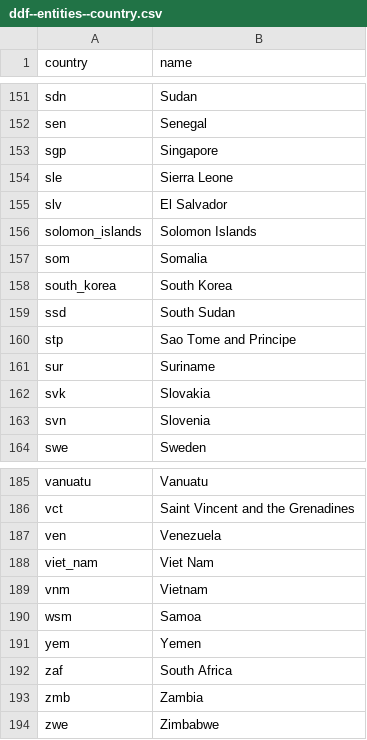
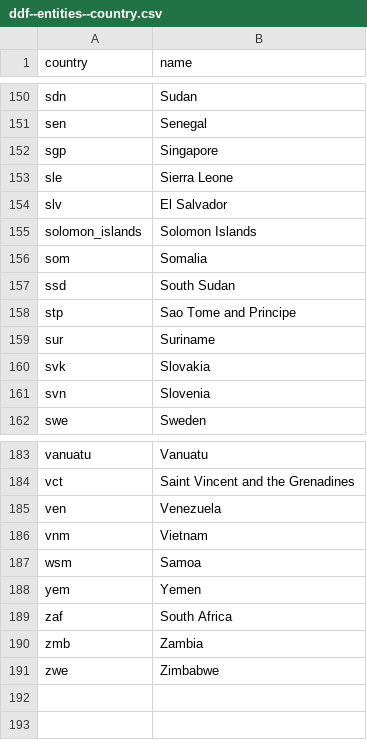
Before and after one commit to open-numbers/ddf--transparency_international--corruption_perception_index, a CSV file: ddf--entities--country.csv, drawn as a sheet; only a part is shown, gaps mark what is left out; the diff covers the shown part only.

```diff
--- a/ddf--entities--country.csv
+++ b/ddf--entities--country.csv
@@ -157,3 +156,2 @@ solomon_islands,Solomon Islands
 som,Somalia
-south_korea,South Korea
 ssd,South Sudan
@@ -187,3 +185,2 @@ vct,Saint Vincent and the Grenadines
 ven,Venezuela
-viet_nam,Viet Nam
 vnm,Vietnam
```
Also changed, not shown: 2 added rows and 3 removed rows elsewhere in this file, ddf--datapoints--cpi--by--country--year.csv, 2 other files.
